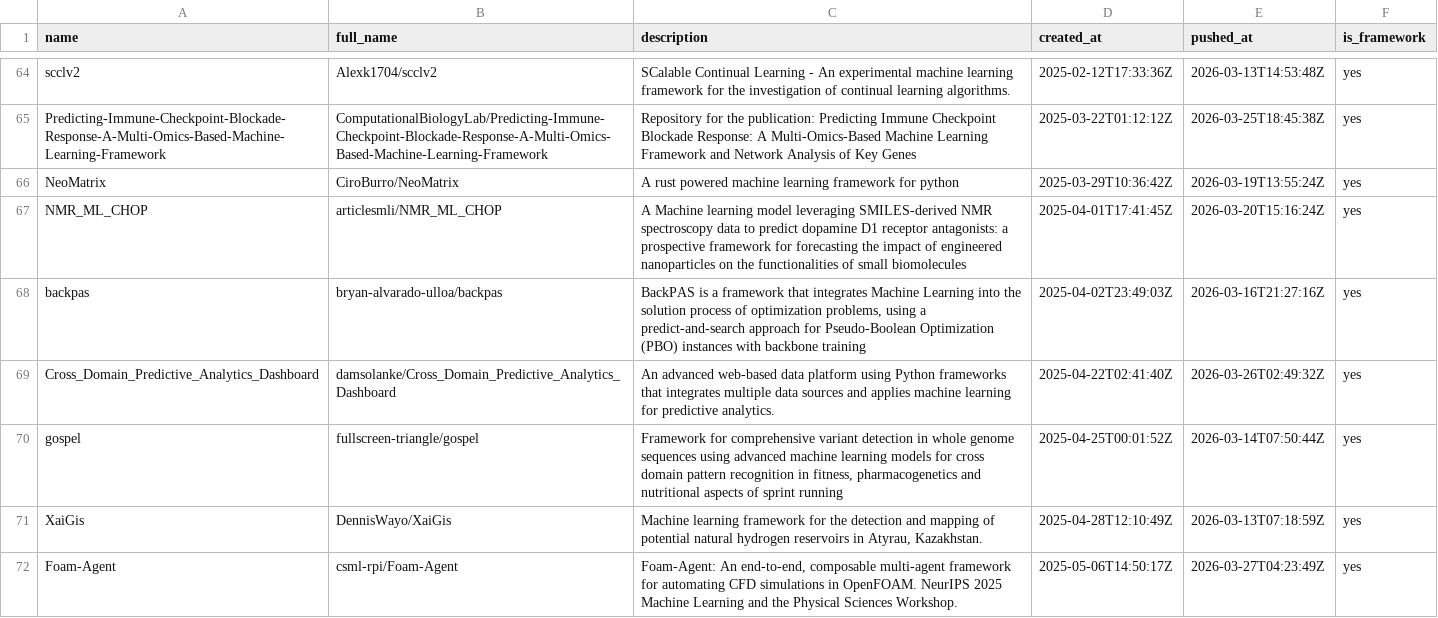
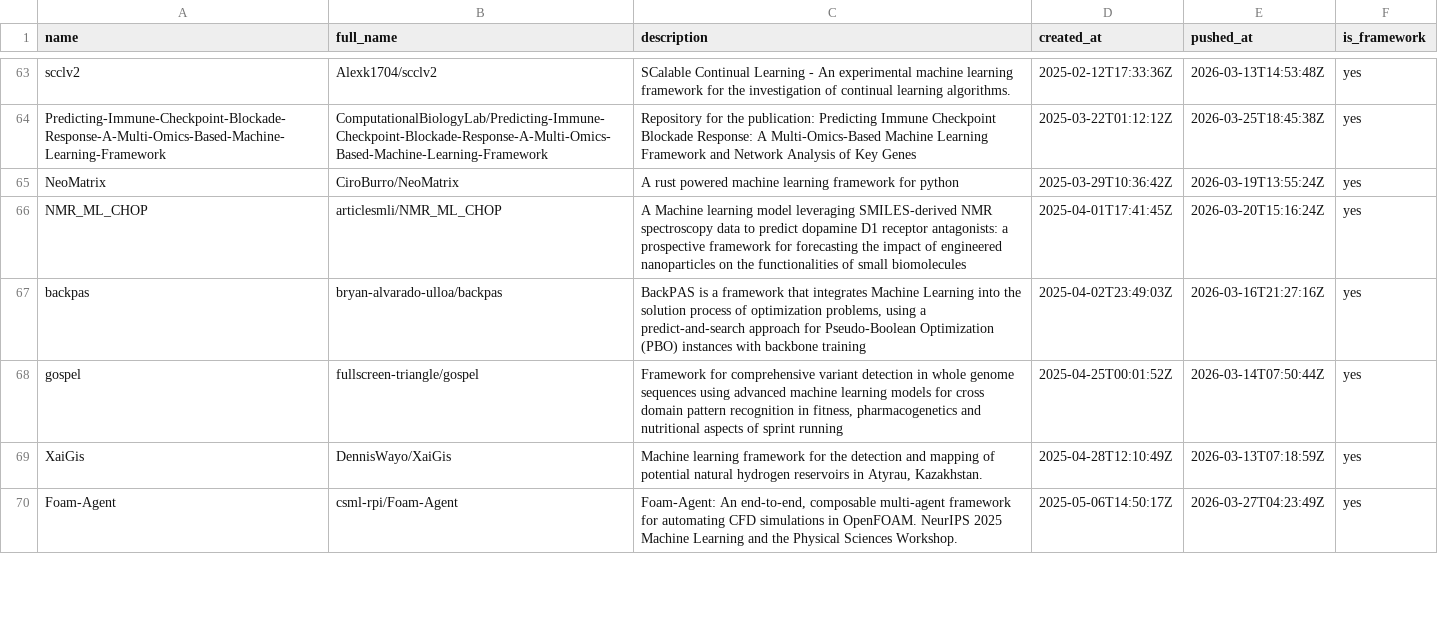
Before and after one commit to ninpnin/days-since-last-ml-framework, a CSV file: data/frameworks_sorted.csv, drawn as a sheet; only a part is shown, gaps mark what is left out; removed rows and columns are numbered as before the commit, all else as after; the diff covers the shown part only; the diff names each change by its address in the sheet, - before the commit and + after, or states it on an @@ line.

```diff
--- a/data/frameworks_sorted.csv
+++ b/data/frameworks_sorted.csv
-row 69: Cross_Domain_Predictive_Analytics_Dashboard | damsolanke/Cross_Domain_Predictive_Analytics_Dashboard | An advanced web-based data platform using Python frameworks that integrates multiple data sources and applies machine learning for predictive analytics. | 2025-04-22T02:41:40Z | 2026-03-26T02:49:32Z | yes
```
Also changed, not shown: 7 added rows, 5 removed rows and 30 edited cells elsewhere in this file, data/aggregated_results.csv, data/sample.csv, 6 other files.
